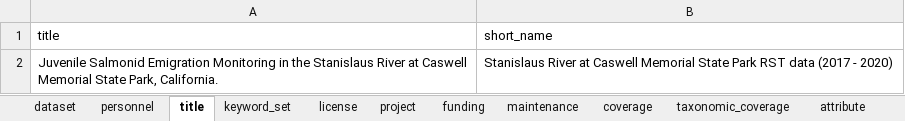
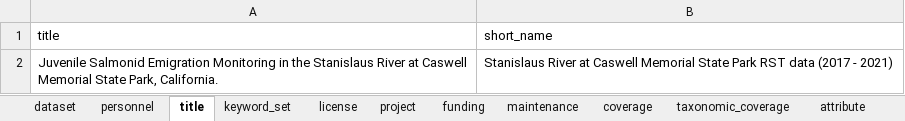
Before and after one commit to FlowWest/edi.935, an Excel workbook: data-raw/Metadata/Environmentals - Metadata.xlsx, sheet title, drawn as a sheet; values as stored, in another font and other column widths than the file's, no borders; the diff names each change by its address in the sheet, - before the commit and + after, or states it on an @@ line.

```diff
--- a/data-raw/Metadata/Environmentals - Metadata.xlsx (sheet title)
+++ b/data-raw/Metadata/Environmentals - Metadata.xlsx (sheet title)
-B2 (short_name): …(2017 - 2020)
+B2 (short_name): …(2017 - 2021)
```
Also changed, not shown: 8 other files.
